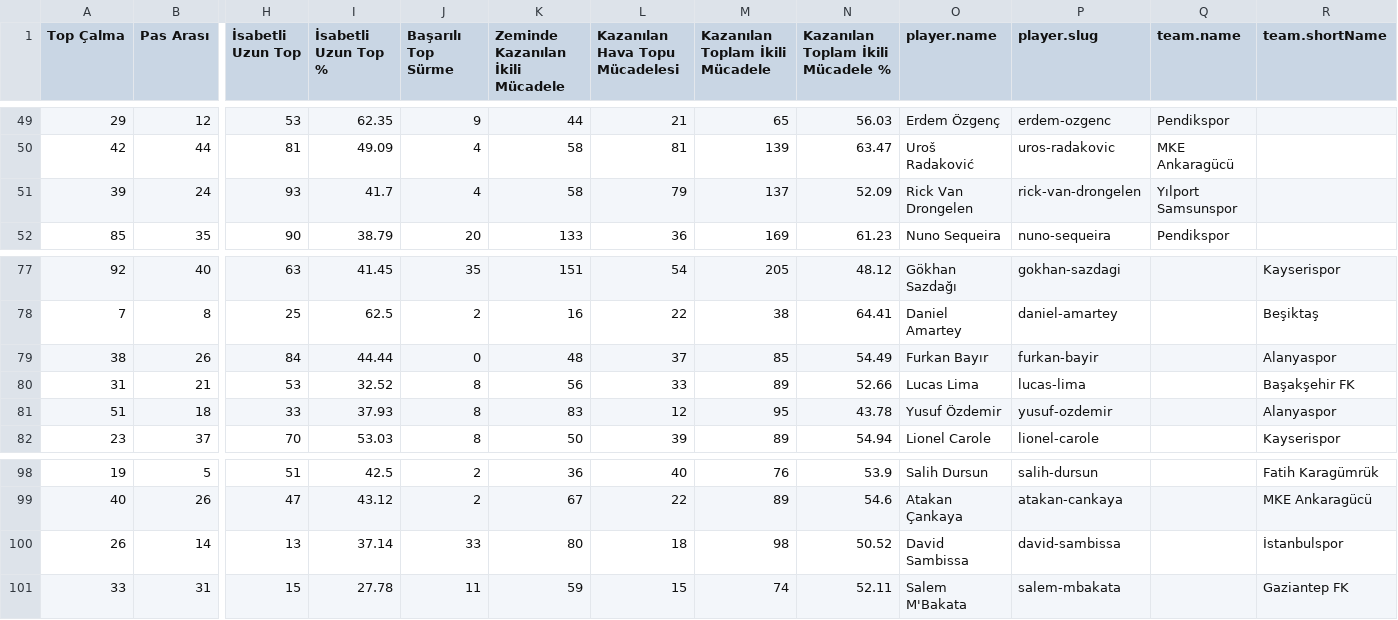
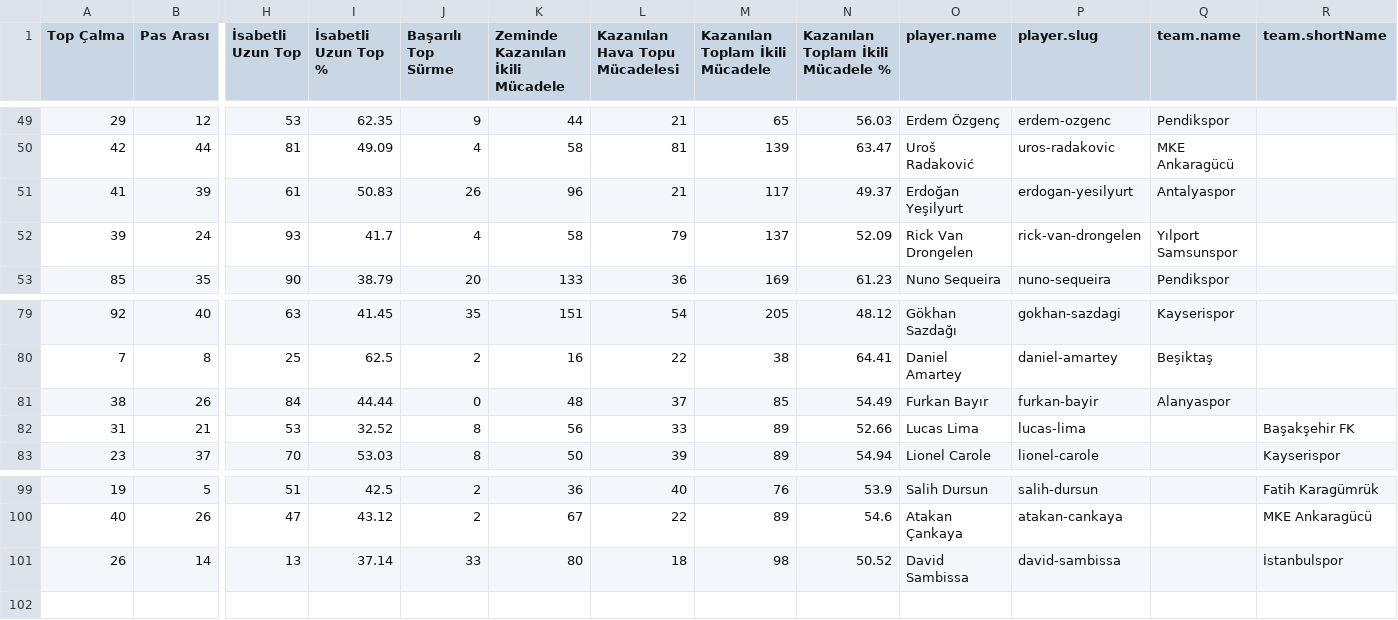
Before and after one commit to scatterradarcsv/csv_scatter_radar_total, a CSV file: defenders.csv, drawn as a sheet; only a part is shown, gaps mark what is left out; removed rows and columns are numbered as before the commit, all else as after; rows hold the shown columns only; the diff covers the shown part only; the diff names each change by its address in the sheet, - before the commit and + after, or states it on an @@ line.

```diff
--- a/defenders.csv
+++ b/defenders.csv
+row 51: 41 | 39 | 61 | 50.83 | 26 | 96 | 21 | 117 | 49.37 | Erdoğan Yeşilyurt | erdogan-yesilyurt | Antalyaspor
-Q79 (team.name): (empty)
+Q79 (team.name): Kayserispor
-R79 (team.shortName): Kayserispor
+R79 (team.shortName): (empty)
-Q80 (team.name): (empty)
+Q80 (team.name): Beşiktaş
-R80 (team.shortName): Beşiktaş
+R80 (team.shortName): (empty)
-Q81 (team.name): (empty)
+Q81 (team.name): Alanyaspor
-R81 (team.shortName): Alanyaspor
+R81 (team.shortName): (empty)
-row 81: 51 | 18 | 33 | 37.93 | 8 | 83 | 12 | 95 | 43.78 | Yusuf Özdemir | yusuf-ozdemir |  | Alanyaspor
-row 101: 33 | 31 | 15 | 27.78 | 11 | 59 | 15 | 74 | 52.11 | Salem M'Bakata | salem-mbakata |  | Gaziantep FK
```
Also changed, not shown: 1 added row and 30 edited cells elsewhere in this file.
